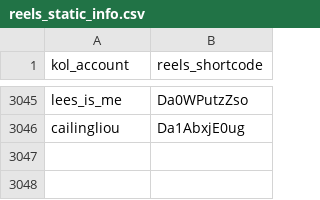
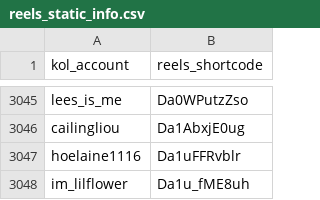
Before and after one commit to sabina-lu/reels-scraping, a CSV file: data/reels_static_info.csv, drawn as a sheet; only a part is shown, gaps mark what is left out; the diff names each change by its address in the sheet, - before the commit and + after, or states it on an @@ line.

```diff
--- a/data/reels_static_info.csv
+++ b/data/reels_static_info.csv
+row 3047: hoelaine1116 | Da1uFFRvblr
+row 3048: im_lilflower | Da1u_fME8uh
```
Also changed, not shown: data/profile_post_state.csv.
